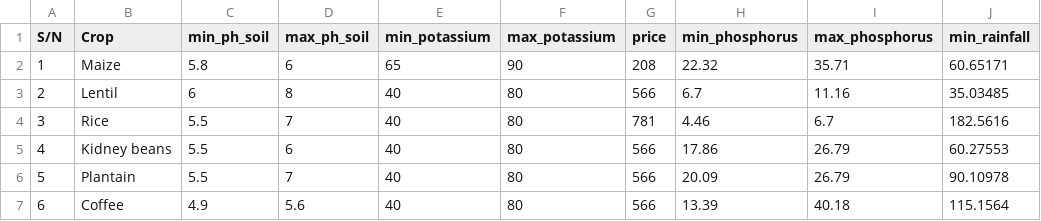
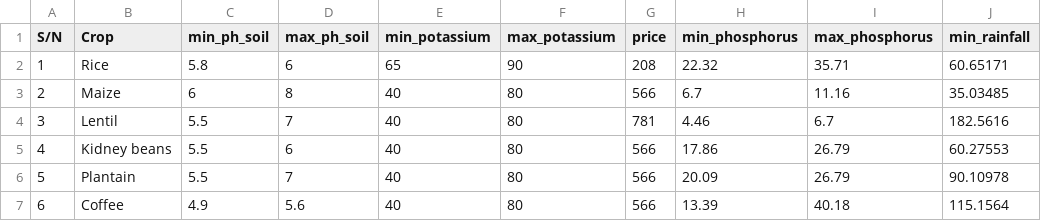
Before and after one commit to ThirumuruganS8/farmtech, a CSV file: data/crop_attributes.csv, drawn as a sheet; only a part is shown; the diff names each change by its address in the sheet, - before the commit and + after, or states it on an @@ line.

Commit message:
updated the dataset of crop

```diff
--- a/data/crop_attributes.csv
+++ b/data/crop_attributes.csv
-B2 (Crop): Maize
+B2 (Crop): Rice
-B3 (Crop): Lentil
+B3 (Crop): Maize
-B4 (Crop): Rice
+B4 (Crop): Lentil
```
Also changed, not shown: data/crops.csv, 5 other files.
